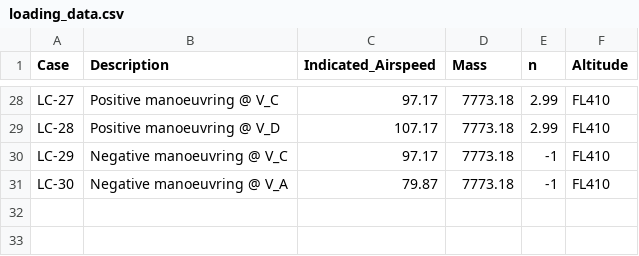
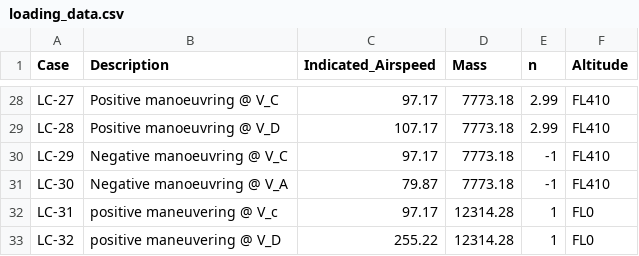
Before and after one commit to Timmetie01/B10WingBox, a CSV file: manoeuvre_envelope/loading_data.csv, drawn as a sheet; only a part is shown, gaps mark what is left out.

```diff
--- a/manoeuvre_envelope/loading_data.csv
+++ b/manoeuvre_envelope/loading_data.csv
@@ -31 +31,3 @@ LC-29,Negative manoeuvring @ V_C,97.17,7773.18,-1,FL410
 LC-30,Negative manoeuvring @ V_A,79.87,7773.18,-1,FL410
+LC-31,positive maneuvering @ V_c,97.17,12314.28,1,FL0
+LC-32,positive maneuvering @ V_D,255.22,12314.28,1,FL0
```
Also changed, not shown: 8 other files.
